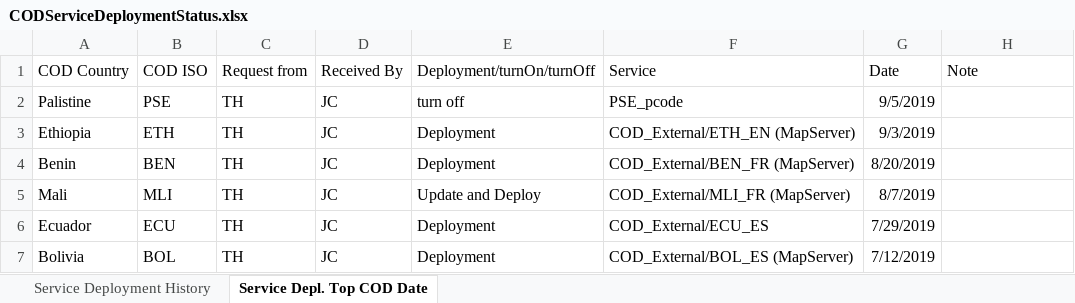
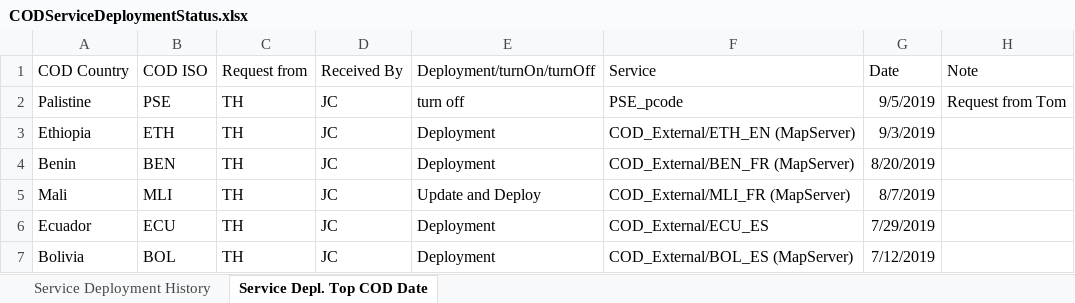
Before and after one commit to UGA-ITOSHumanitarianGIS/mapservicedoc, an Excel workbook: Data/CODServiceDeploymentStatus.xlsx, sheet Service Depl. Top COD Date, drawn as a sheet; only a part is shown; values as stored, in another font and other column widths than the file's, no borders; table styles not drawn; the diff names each change by its address in the sheet, - before the commit and + after, or states it on an @@ line.

Commit message:
Update CODServiceDeploymentStatus.xlsx

```diff
--- a/Data/CODServiceDeploymentStatus.xlsx (sheet Service Depl. Top COD Date)
+++ b/Data/CODServiceDeploymentStatus.xlsx (sheet Service Depl. Top COD Date)
-H2 (Note): (empty)
+H2 (Note): Request from Tom
```
